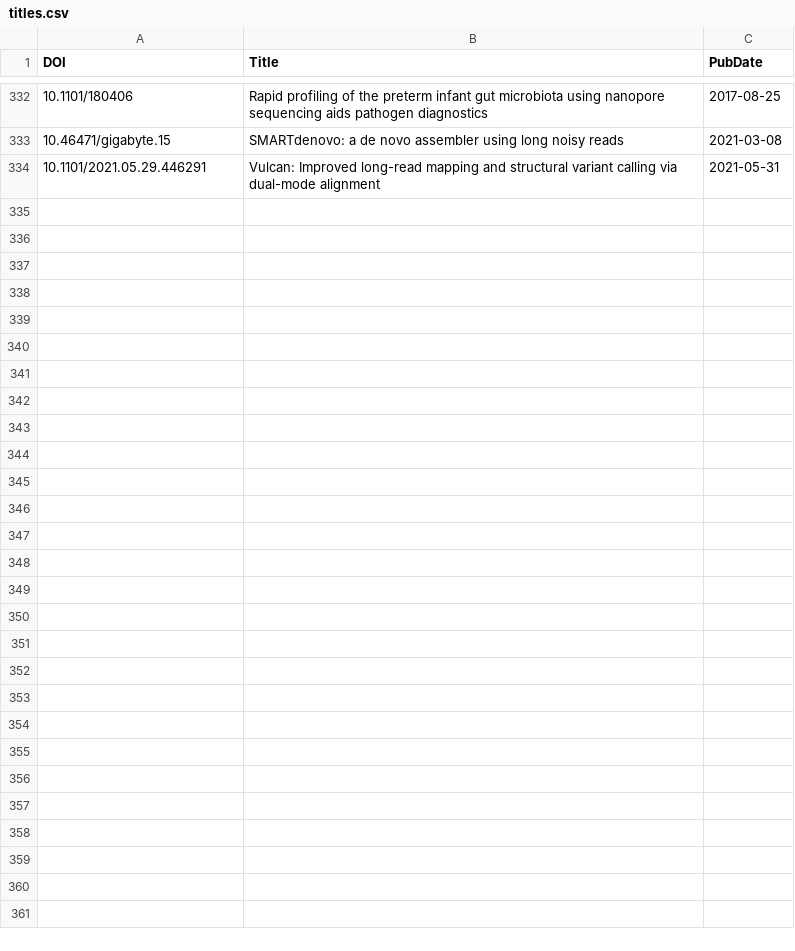
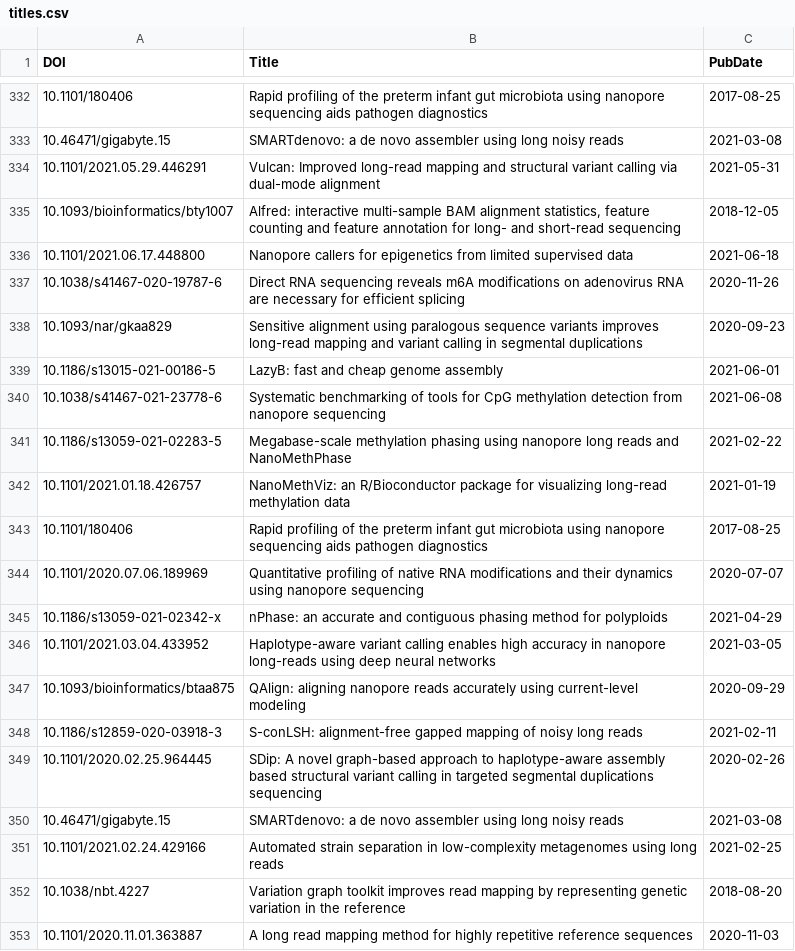
Before and after one commit to mritchielab/long_read_tools, a CSV file: docs/data/titles.csv, drawn as a sheet; only a part is shown, gaps mark what is left out; the diff names each change by its address in the sheet, - before the commit and + after, or states it on an @@ line.

Commit message:
new tools

```diff
--- a/docs/data/titles.csv
+++ b/docs/data/titles.csv
+row 335: 10.1093/bioinformatics/bty1007 | Alfred: interactive multi-sample BAM alignment statistics, feature counting and feature annotation for long- and short-read sequencing | 2018-12-05
+row 336: 10.1101/2021.06.17.448800 | Nanopore callers for epigenetics from limited supervised data | 2021-06-18
+row 337: 10.1038/s41467-020-19787-6 | Direct RNA sequencing reveals m6A modifications on adenovirus RNA are necessary for efficient splicing | 2020-11-26
+row 338: 10.1093/nar/gkaa829 | Sensitive alignment using paralogous sequence variants improves long-read mapping and variant calling in segmental duplications | 2020-09-23
+row 339: 10.1186/s13015-021-00186-5 | LazyB: fast and cheap genome assembly | 2021-06-01
+row 340: 10.1038/s41467-021-23778-6 | Systematic benchmarking of tools for CpG methylation detection from nanopore sequencing | 2021-06-08
+row 341: 10.1186/s13059-021-02283-5 | Megabase-scale methylation phasing using nanopore long reads and NanoMethPhase | 2021-02-22
+row 342: 10.1101/2021.01.18.426757 | NanoMethViz: an R/Bioconductor package for visualizing long-read methylation data | 2021-01-19
+row 343: 10.1101/180406 | Rapid profiling of the preterm infant gut microbiota using nanopore sequencing aids pathogen diagnostics | 2017-08-25
+row 344: 10.1101/2020.07.06.189969 | Quantitative profiling of native RNA modifications and their dynamics using nanopore sequencing | 2020-07-07
+row 345: 10.1186/s13059-021-02342-x | nPhase: an accurate and contiguous phasing method for polyploids | 2021-04-29
+row 346: 10.1101/2021.03.04.433952 | Haplotype-aware variant calling enables high accuracy in nanopore long-reads using deep neural networks | 2021-03-05
+row 347: 10.1093/bioinformatics/btaa875 | QAlign: aligning nanopore reads accurately using current-level modeling | 2020-09-29
+row 348: 10.1186/s12859-020-03918-3 | S-conLSH: alignment-free gapped mapping of noisy long reads | 2021-02-11
+row 349: 10.1101/2020.02.25.964445 | SDip: A novel graph-based approach to haplotype-aware assembly based structural variant calling in targeted segmental duplications sequencing | 2020-02-26
+row 350: 10.46471/gigabyte.15 | SMARTdenovo: a de novo assembler using long noisy reads | 2021-03-08
+row 351: 10.1101/2021.02.24.429166 | Automated strain separation in low-complexity metagenomes using long reads | 2021-02-25
+row 352: 10.1038/nbt.4227 | Variation graph toolkit improves read mapping by representing genetic variation in the reference | 2018-08-20
+row 353: 10.1101/2020.11.01.363887 | A long read mapping method for highly repetitive reference sequences | 2020-11-03
```
Also changed, not shown: long_read_tools_master.csv, 28 other files.
